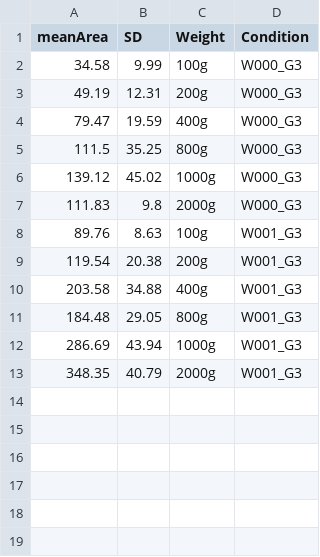
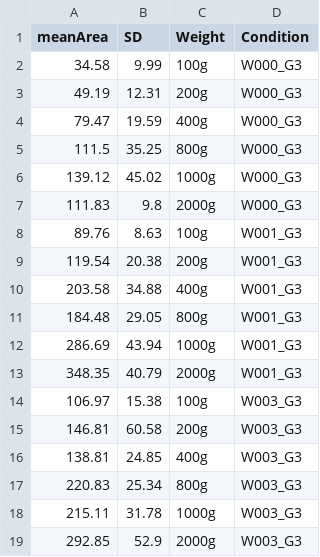
Before and after one commit to LRCFS/Fibre-Evidence_Shedding_washing-activities, a CSV file: Shedding_Fibre_Count.csv, drawn as a sheet; the diff names each change by its address in the sheet, - before the commit and + after, or states it on an @@ line.

```diff
--- a/Shedding_Fibre_Count.csv
+++ b/Shedding_Fibre_Count.csv
+row 14: 106.97 | 15.38 | 100g | W003_G3
+row 15: 146.81 | 60.58 | 200g | W003_G3
+row 16: 138.81 | 24.85 | 400g | W003_G3
+row 17: 220.83 | 25.34 | 800g | W003_G3
+row 18: 215.11 | 31.78 | 1000g | W003_G3
+row 19: 292.85 | 52.9 | 2000g | W003_G3
```
Also changed, not shown: 12 other files.
